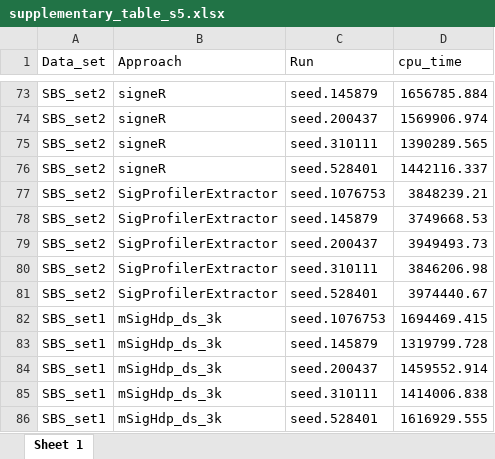
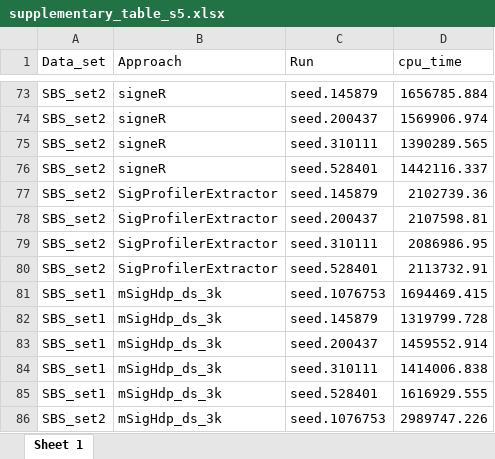
Before and after one commit to steverozen/mSigHdp_paper_sup_files_x1, an Excel workbook: output_for_paper/supplementary_table_s5.xlsx, sheet Sheet 1, drawn as a sheet; only a part is shown, gaps mark what is left out; the shorter side is filled out with more unchanged rows; values as stored, in another font and other column widths than the file's, no borders; removed rows and columns are numbered as before the commit, all else as after; the diff names each change by its address in the sheet, - before the commit and + after, or states it on an @@ line.

Commit message:
Re-generate CPU summary tables and plots:
* supplementary_table_s5.csv
* CPU time plots

The new tables and plots illustrate that SigProfilerExtractor has much shorter CPU time on HPC-cluster compared to monster2

```diff
--- a/output_for_paper/supplementary_table_s5.xlsx (sheet Sheet 1)
+++ b/output_for_paper/supplementary_table_s5.xlsx (sheet Sheet 1)
-row 77: SBS_set2 | SigProfilerExtractor | seed.1076753 | 3848239.21
-D77 (cpu_time): 3749668.53
+D77 (cpu_time): 2102739.36
-D78 (cpu_time): 3949493.73
+D78 (cpu_time): 2107598.81
-D79 (cpu_time): 3846206.98
+D79 (cpu_time): 2086986.95
-D80 (cpu_time): 3974440.67
+D80 (cpu_time): 2113732.91
```
Also changed, not shown: output_for_paper/SBS.table.xlsx, output_for_paper/indel.table.xlsx, 11 other files.
